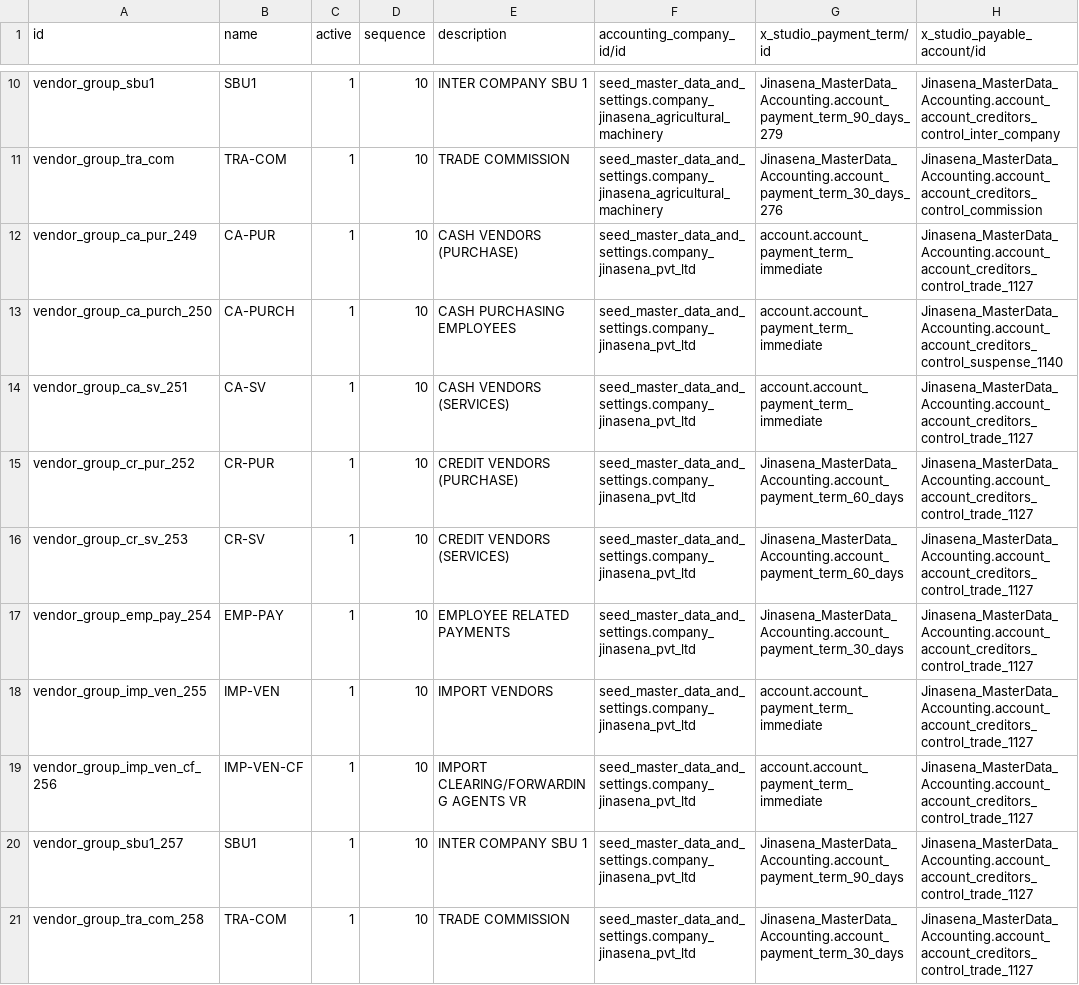
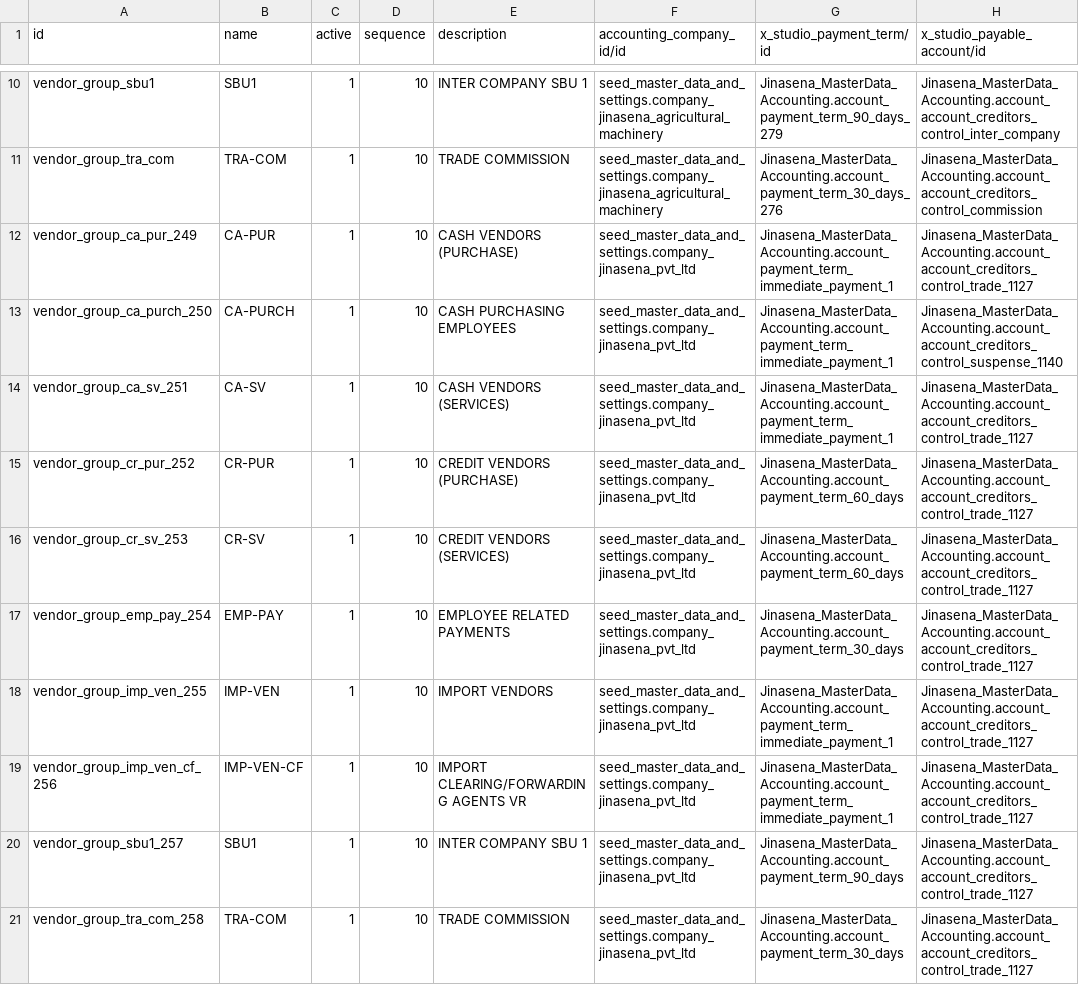
Before and after one commit to sanjayaWjinasena/Jinasena_MasterData_Accounting, a CSV file: data/x_vendor_group.csv, drawn as a sheet; only a part is shown, gaps mark what is left out.

```diff
--- a/data/x_vendor_group.csv
+++ b/data/x_vendor_group.csv
@@ -11,5 +11,5 @@ vendor_group_sbu1,SBU1,1,10,INTER COMPANY SBU 1,seed_master_data_and_settings.co
 vendor_group_tra_com,TRA-COM,1,10,TRADE COMMISSION,seed_master_data_and_settings.company_jinasena_agricultural_machinery,Jinasena_MasterData_Accounting.account_payment_term_30_days_276,Jinasena_MasterData_Accounting.account_account_creditors_control_commission
-vendor_group_ca_pur_249,CA-PUR,1,10,CASH VENDORS (PURCHASE),seed_master_data_and_settings.company_jinasena_pvt_ltd,account.account_payment_term_immediate,Jinasena_MasterData_Accounting.account_account_creditors_control_trade_1127
-vendor_group_ca_purch_250,CA-PURCH,1,10,CASH PURCHASING EMPLOYEES,seed_master_data_and_settings.company_jinasena_pvt_ltd,account.account_payment_term_immediate,Jinasena_MasterData_Accounting.account_account_creditors_control_suspense_1140
-vendor_group_ca_sv_251,CA-SV,1,10,CASH VENDORS (SERVICES),seed_master_data_and_settings.company_jinasena_pvt_ltd,account.account_payment_term_immediate,Jinasena_MasterData_Accounting.account_account_creditors_control_trade_1127
+vendor_group_ca_pur_249,CA-PUR,1,10,CASH VENDORS (PURCHASE),seed_master_data_and_settings.company_jinasena_pvt_ltd,Jinasena_MasterData_Accounting.account_payment_term_immediate_payment_1,Jinasena_MasterData_Accounting.account_account_creditors_control_trade_1127
+vendor_group_ca_purch_250,CA-PURCH,1,10,CASH PURCHASING EMPLOYEES,seed_master_data_and_settings.company_jinasena_pvt_ltd,Jinasena_MasterData_Accounting.account_payment_term_immediate_payment_1,Jinasena_MasterData_Accounting.account_account_creditors_control_suspense_1140
+vendor_group_ca_sv_251,CA-SV,1,10,CASH VENDORS (SERVICES),seed_master_data_and_settings.company_jinasena_pvt_ltd,Jinasena_MasterData_Accounting.account_payment_term_immediate_payment_1,Jinasena_MasterData_Accounting.account_account_creditors_control_trade_1127
 vendor_group_cr_pur_252,CR-PUR,1,10,CREDIT VENDORS (PURCHASE),seed_master_data_and_settings.company_jinasena_pvt_ltd,Jinasena_MasterData_Accounting.account_payment_term_60_days,Jinasena_MasterData_Accounting.account_account_creditors_control_trade_1127
@@ -17,4 +17,4 @@ vendor_group_cr_sv_253,CR-SV,1,10,CREDIT VENDORS (SERVICES),seed_master_data_and
 vendor_group_emp_pay_254,EMP-PAY,1,10,EMPLOYEE RELATED PAYMENTS,seed_master_data_and_settings.company_jinasena_pvt_ltd,Jinasena_MasterData_Accounting.account_payment_term_30_days,Jinasena_MasterData_Accounting.account_account_creditors_control_trade_1127
-vendor_group_imp_ven_255,IMP-VEN,1,10,IMPORT VENDORS,seed_master_data_and_settings.company_jinasena_pvt_ltd,account.account_payment_term_immediate,Jinasena_MasterData_Accounting.account_account_creditors_control_trade_1127
-vendor_group_imp_ven_cf_256,IMP-VEN-CF,1,10,IMPORT CLEARING/FORWARDING AGENTS VR,seed_master_data_and_settings.company_jinasena_pvt_ltd,account.account_payment_term_immediate,Jinasena_MasterData_Accounting.account_account_creditors_control_trade_1127
+vendor_group_imp_ven_255,IMP-VEN,1,10,IMPORT VENDORS,seed_master_data_and_settings.company_jinasena_pvt_ltd,Jinasena_MasterData_Accounting.account_payment_term_immediate_payment_1,Jinasena_MasterData_Accounting.account_account_creditors_control_trade_1127
+vendor_group_imp_ven_cf_256,IMP-VEN-CF,1,10,IMPORT CLEARING/FORWARDING AGENTS VR,seed_master_data_and_settings.company_jinasena_pvt_ltd,Jinasena_MasterData_Accounting.account_payment_term_immediate_payment_1,Jinasena_MasterData_Accounting.account_account_creditors_control_trade_1127
 vendor_group_sbu1_257,SBU1,1,10,INTER COMPANY SBU 1,seed_master_data_and_settings.company_jinasena_pvt_ltd,Jinasena_MasterData_Accounting.account_payment_term_90_days,Jinasena_MasterData_Accounting.account_account_creditors_control_trade_1127
```
Also changed, not shown: data/account.payment.term.csv, data/x_customer_group.csv.
